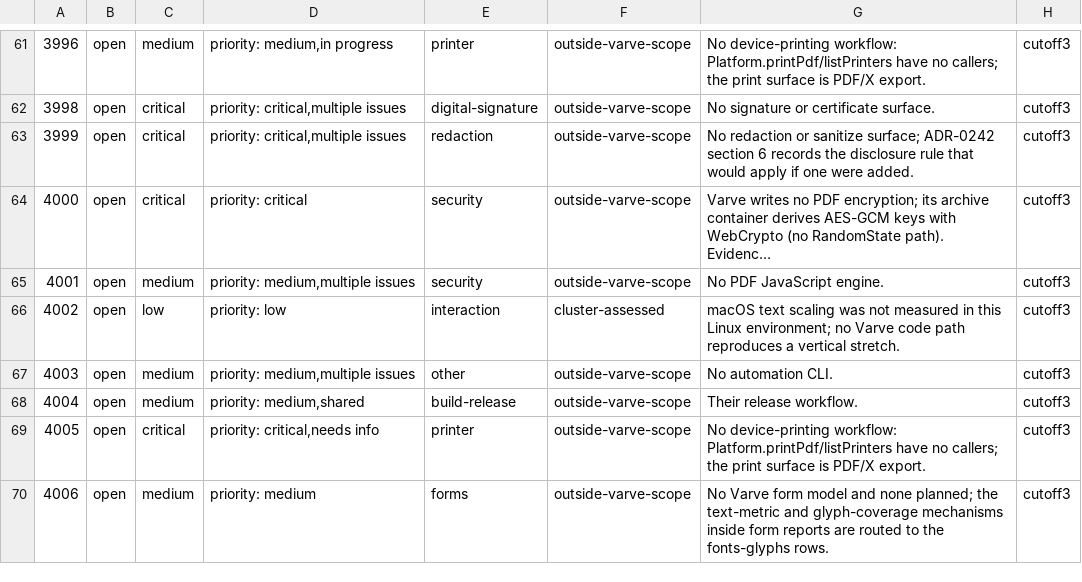
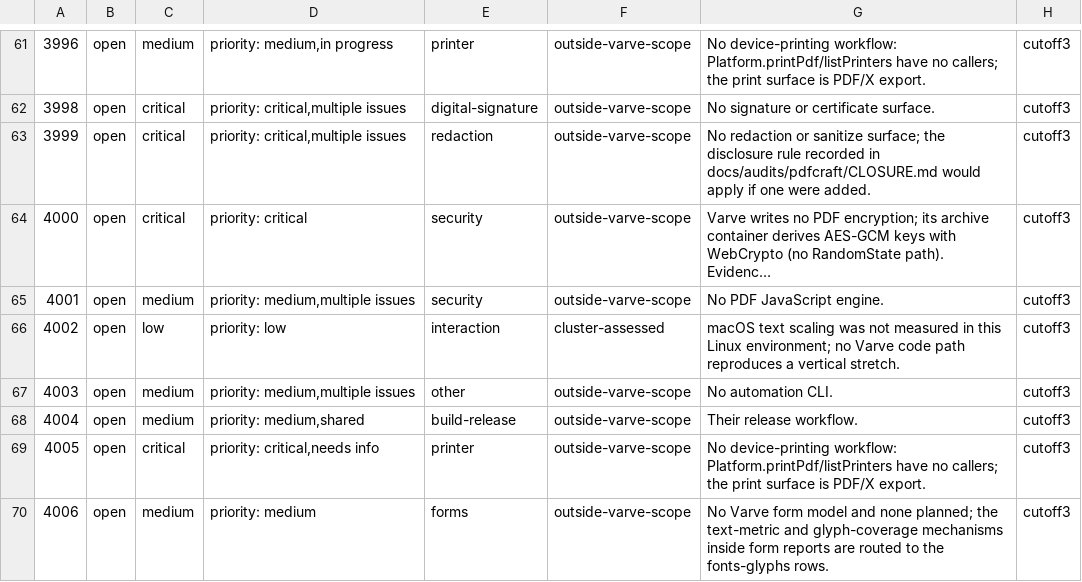
Before and after one commit to varvedesign/varve, a TSV file: docs/audits/pdfcraft/issue-ledger-cutoff3.tsv, drawn as a sheet; only a part is shown, gaps mark what is left out; long unchanged cells end in …; the diff covers the shown part only; the diff names each change by its address in the sheet, - before the commit and + after, or states it on an @@ line.

```diff
--- a/docs/audits/pdfcraft/issue-ledger-cutoff3.tsv
+++ b/docs/audits/pdfcraft/issue-ledger-cutoff3.tsv
-G63: …sanitize surface; ADR-0242 section 6 records the disclosure rule that would apply…
+G63: …sanitize surface; the disclosure rule recorded in docs/audits/pdfcraft/CLOSURE.md would apply…
```
Also changed, not shown: 4 edited cells elsewhere in this file, docs/audits/pdfcraft/resolutions.tsv, 15 other files.
